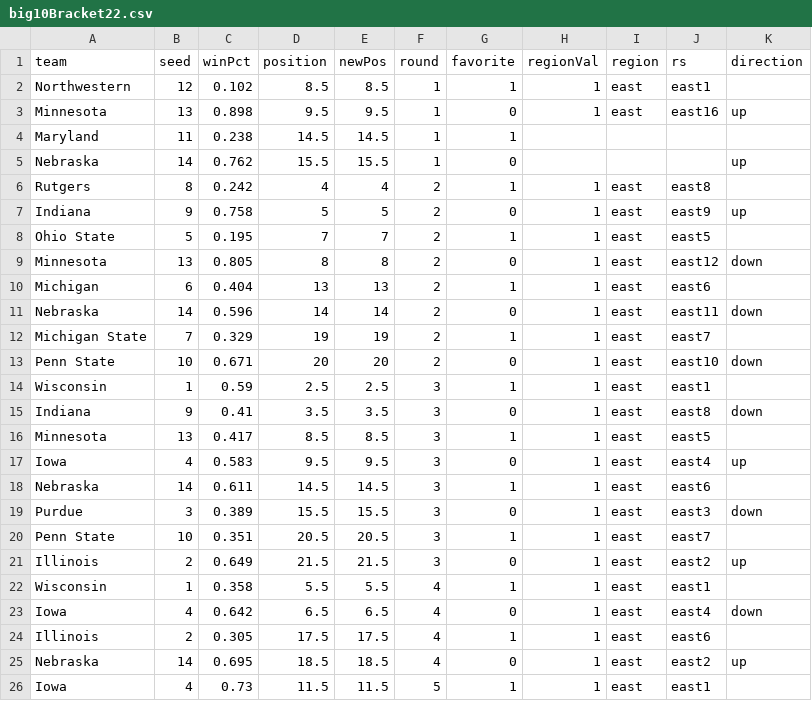
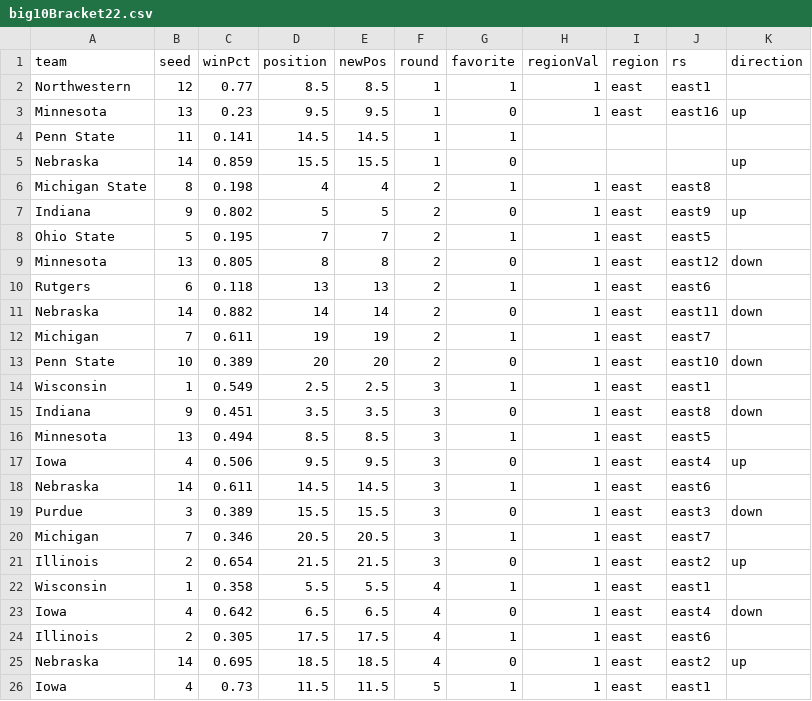
Before and after one commit to gcdean38/maneater, a CSV file: big10Bracket22.csv, drawn as a sheet; only a part is shown.

Commit message:
3/3 updates B1G

```diff
--- a/big10Bracket22.csv
+++ b/big10Bracket22.csv
@@ -1,22 +1,22 @@
 team,seed,winPct,position,newPos,round,favorite,regionVal,region,rs,direction
-Northwestern,12,0.102,8.5,8.5,1,1,1,east,east1,
-Minnesota,13,0.898,9.5,9.5,1,0,1,east,east16,up
-Maryland,11,0.238,14.5,14.5,1,1,,,,
-Nebraska,14,0.762,15.5,15.5,1,0,,,,up
-Rutgers,8,0.242,4,4,2,1,1,east,east8,
-Indiana,9,0.758,5,5,2,0,1,east,east9,up
+Northwestern,12,0.77,8.5,8.5,1,1,1,east,east1,
+Minnesota,13,0.23,9.5,9.5,1,0,1,east,east16,up
+Penn State,11,0.141,14.5,14.5,1,1,,,,
+Nebraska,14,0.859,15.5,15.5,1,0,,,,up
+Michigan State,8,0.198,4,4,2,1,1,east,east8,
+Indiana,9,0.802,5,5,2,0,1,east,east9,up
 Ohio State,5,0.195,7,7,2,1,1,east,east5,
 Minnesota,13,0.805,8,8,2,0,1,east,east12,down
-Michigan,6,0.404,13,13,2,1,1,east,east6,
-Nebraska,14,0.596,14,14,2,0,1,east,east11,down
-Michigan State,7,0.329,19,19,2,1,1,east,east7,
-Penn State,10,0.671,20,20,2,0,1,east,east10,down
-Wisconsin,1,0.59,2.5,2.5,3,1,1,east,east1,
-Indiana,9,0.41,3.5,3.5,3,0,1,east,east8,down
-Minnesota,13,0.417,8.5,8.5,3,1,1,east,east5,
-Iowa,4,0.583,9.5,9.5,3,0,1,east,east4,up
+Rutgers,6,0.118,13,13,2,1,1,east,east6,
+Nebraska,14,0.882,14,14,2,0,1,east,east11,down
+Michigan,7,0.611,19,19,2,1,1,east,east7,
+Penn State,10,0.389,20,20,2,0,1,east,east10,down
+Wisconsin,1,0.549,2.5,2.5,3,1,1,east,east1,
+Indiana,9,0.451,3.5,3.5,3,0,1,east,east8,down
+Minnesota,13,0.494,8.5,8.5,3,1,1,east,east5,
+Iowa,4,0.506,9.5,9.5,3,0,1,east,east4,up
 Nebraska,14,0.611,14.5,14.5,3,1,1,east,east6,
 Purdue,3,0.389,15.5,15.5,3,0,1,east,east3,down
-Penn State,10,0.351,20.5,20.5,3,1,1,east,east7,
-Illinois,2,0.649,21.5,21.5,3,0,1,east,east2,up
+Michigan,7,0.346,20.5,20.5,3,1,1,east,east7,
+Illinois,2,0.654,21.5,21.5,3,0,1,east,east2,up
 Wisconsin,1,0.358,5.5,5.5,4,1,1,east,east1,
```
